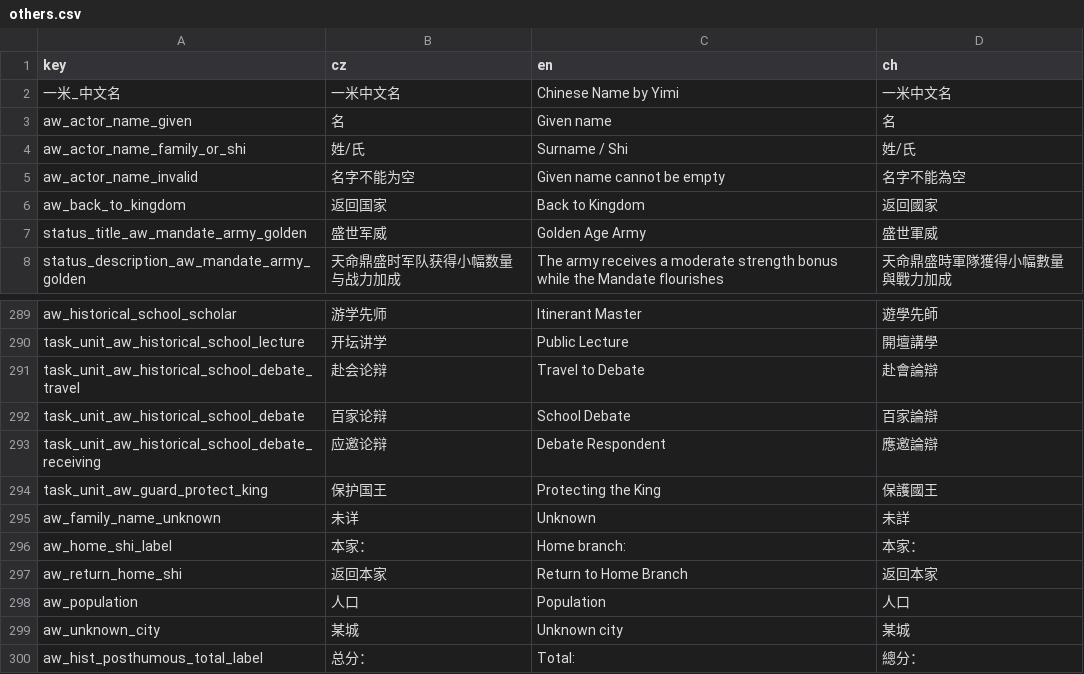
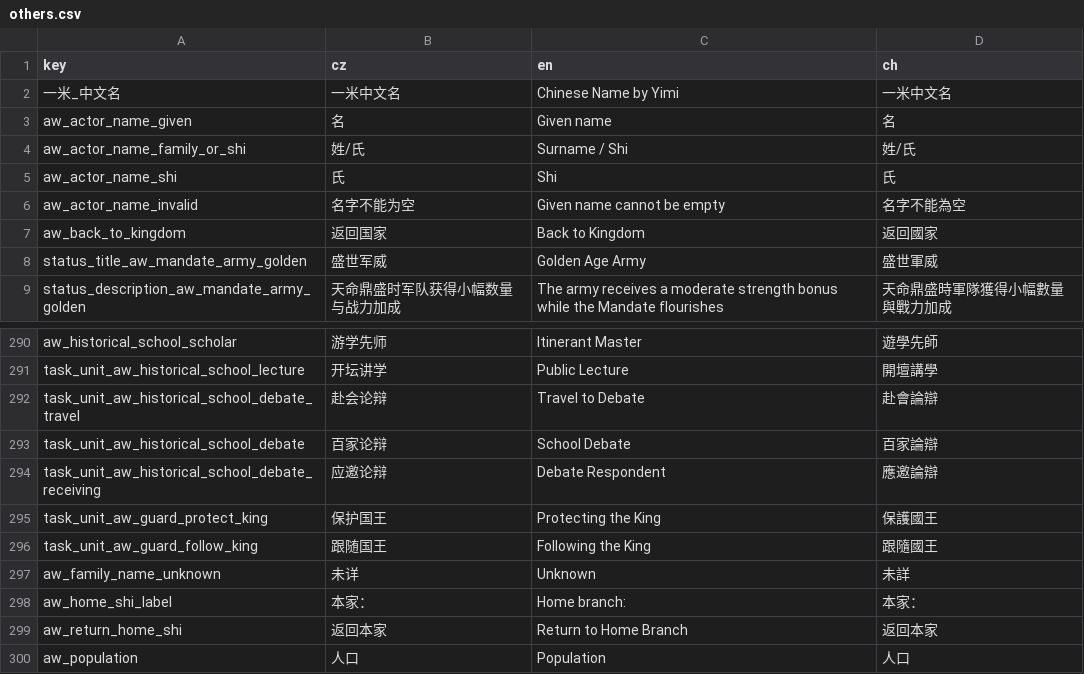
Before and after one commit to monpai-lover/AncientWarfare3.0, a CSV file: Locales/others.csv, drawn as a sheet; only a part is shown, gaps mark what is left out; the shorter side is filled out with more unchanged rows; the diff names each change by its address in the sheet, - before the commit and + after, or states it on an @@ line.

```diff
--- a/Locales/others.csv
+++ b/Locales/others.csv
+row 5: aw_actor_name_shi | 氏 | Shi | 氏
+row 296: task_unit_aw_guard_follow_king | 跟随国王 | Following the King | 跟隨國王
```
Also changed, not shown: Locales/aw3_court.csv, 17 other files.
